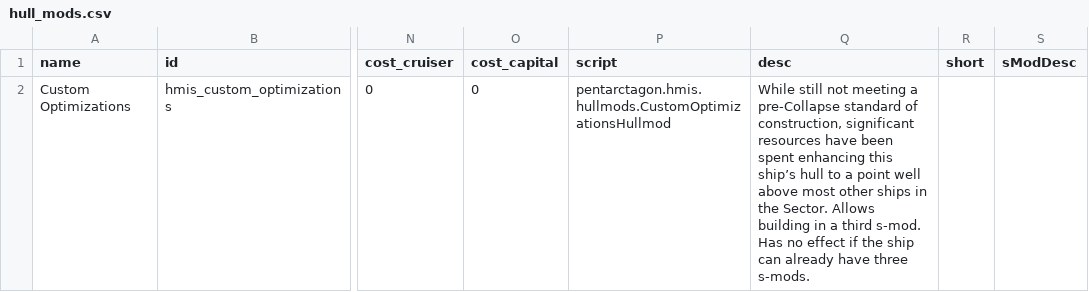
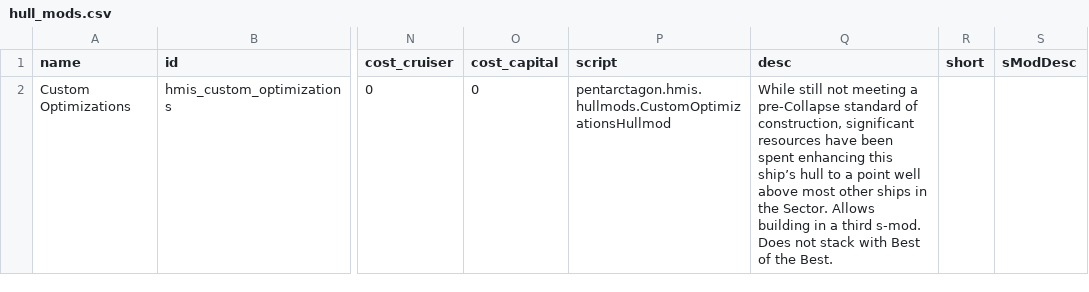
Before and after one commit to Pentarctagon/HullModIndustrialServices, a CSV file: data/hullmods/hull_mods.csv, drawn as a sheet; only a part is shown, gaps mark what is left out; the diff names each change by its address in the sheet, - before the commit and + after, or states it on an @@ line.

```diff
--- a/data/hullmods/hull_mods.csv
+++ b/data/hullmods/hull_mods.csv
-Q2 (desc): …third s-mod. Has no effect if the ship can already have three s-mods.
+Q2 (desc): …third s-mod. Does not stack with Best of the Best.
```
Also changed, not shown: 2 other files.
